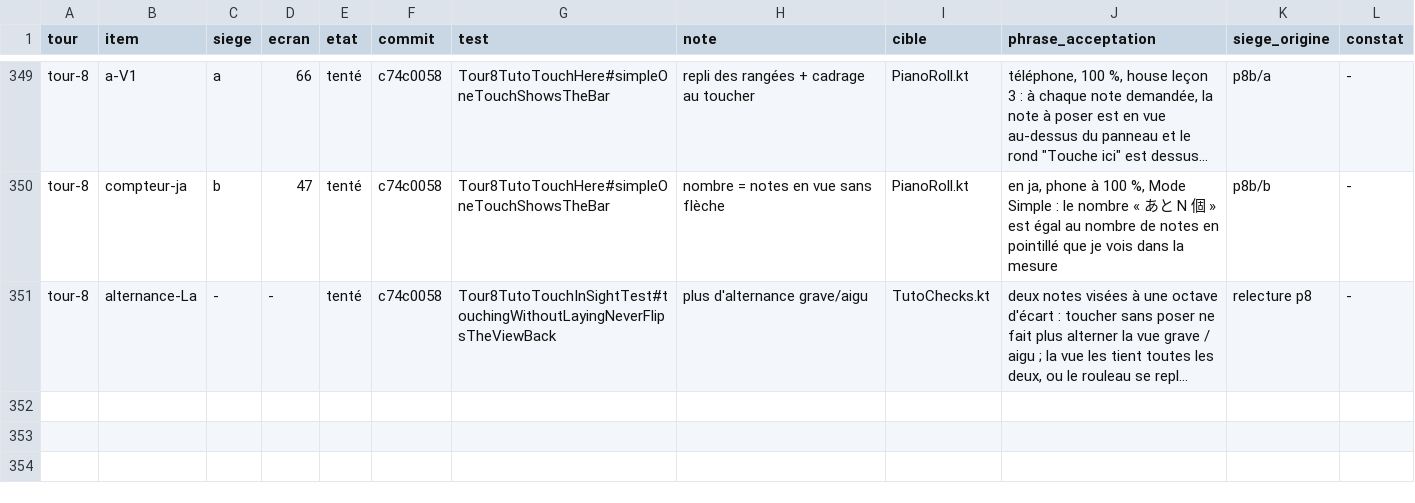
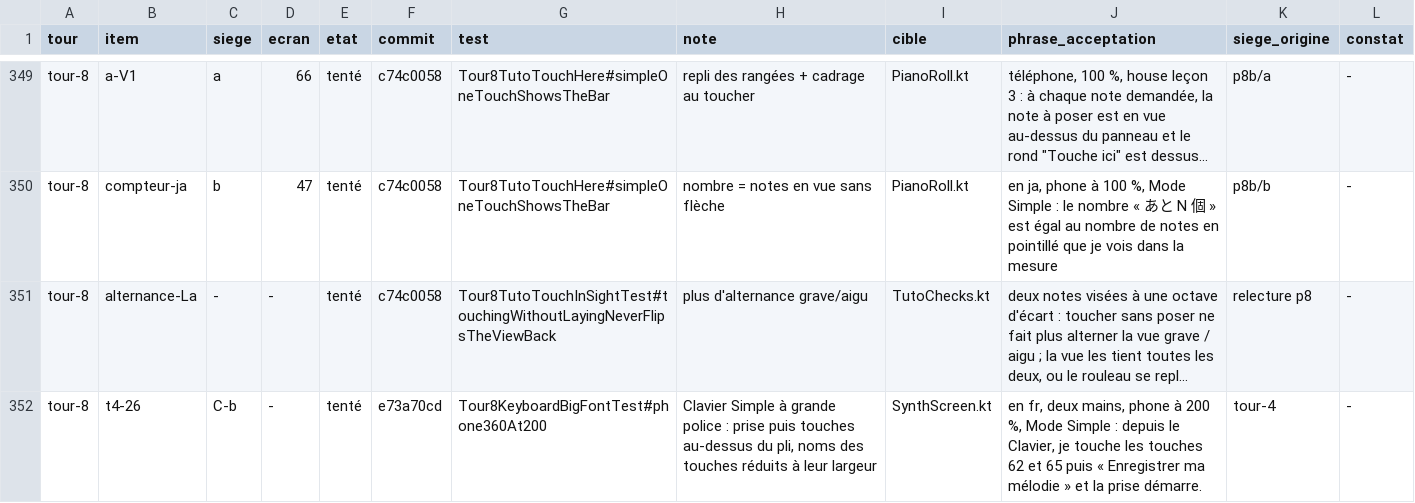
Before and after one commit to benjaminpaquot123-netizen/pocket-studio, a TSV file: docs/audits/ultra/corrections.tsv, drawn as a sheet; only a part is shown, gaps mark what is left out; long unchanged cells end in …; the diff names each change by its address in the sheet, - before the commit and + after, or states it on an @@ line.

```diff
--- a/docs/audits/ultra/corrections.tsv
+++ b/docs/audits/ultra/corrections.tsv
+row 352: tour-8 | t4-26 | C-b | - | tenté | e73a70cd | Tour8KeyboardBigFontTest#phone360At200 | Clavier Simple à grande police : prise puis touches au-dessus du pli, noms des touches réduits à leur largeur | SynthScreen.kt | en fr, deux mains, phone à 200 %, Mode Simple : depuis le Clavier, je touche les touches 62 et 65 puis « Enregistrer ma mélodie » et la prise démarre. | tour-4 | -
```
Also changed, not shown: 1 other file.
